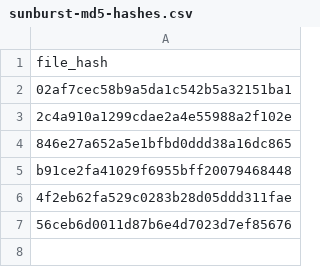
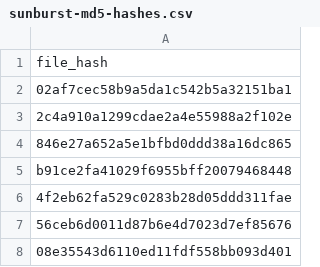
Before and after one commit to davisshannon/Splunk-Sunburst, a CSV file: sunburst-md5-hashes.csv, drawn as a sheet; the diff names each change by its address in the sheet, - before the commit and + after, or states it on an @@ line.

Commit message:
Update sunburst-md5-hashes.csv

```diff
--- a/sunburst-md5-hashes.csv
+++ b/sunburst-md5-hashes.csv
+row 8: 08e35543d6110ed11fdf558bb093d401
```
